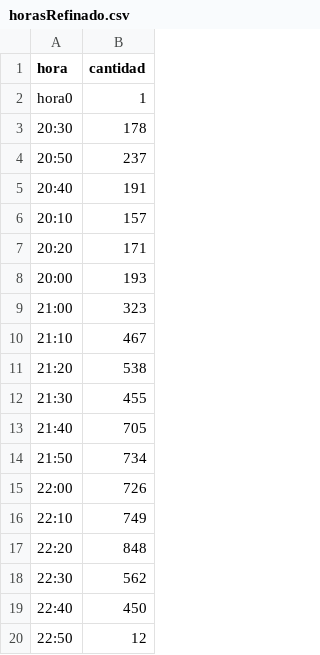
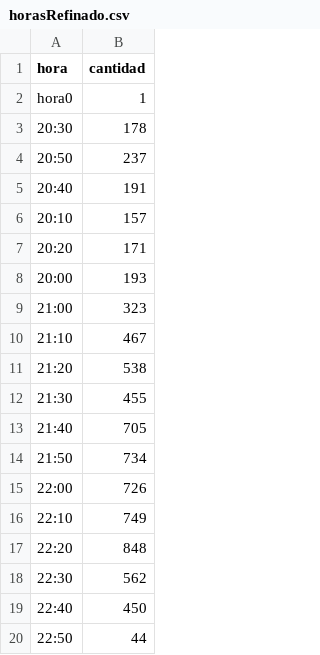
Before and after one commit to verdierdiego/debate-luc, a CSV file: horasRefinado.csv, drawn as a sheet.

```diff
--- a/horasRefinado.csv
+++ b/horasRefinado.csv
@@ -19,2 +19,2 @@ hora0,1
 22:40,450
-22:50,12
+22:50,44
```
Also changed, not shown: hashtags.csv, menciones.csv, 4 other files.
